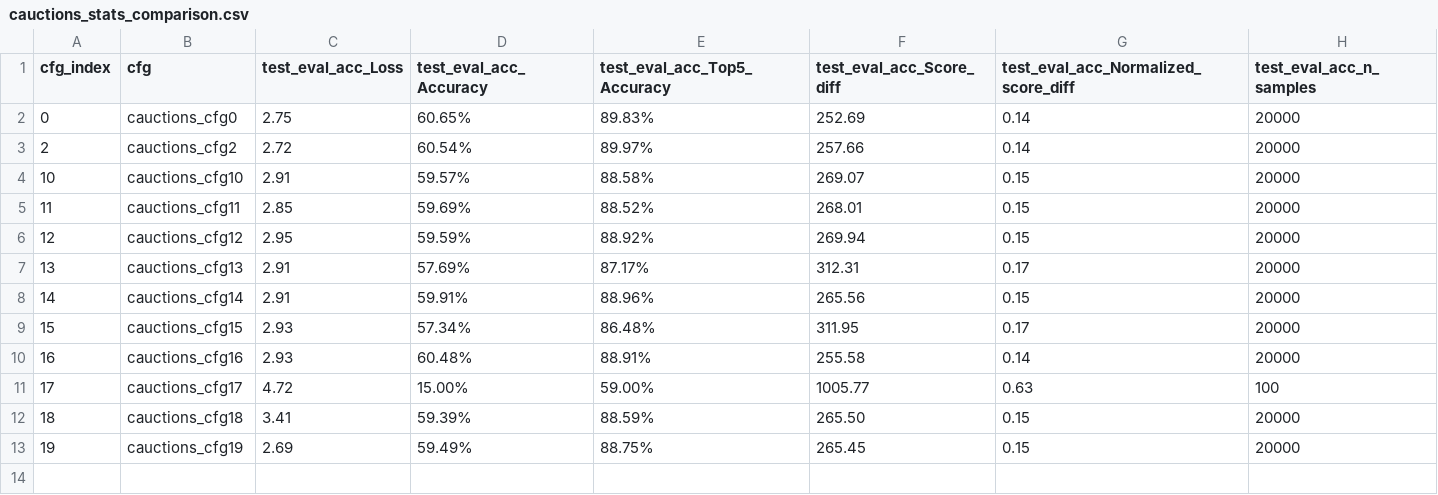
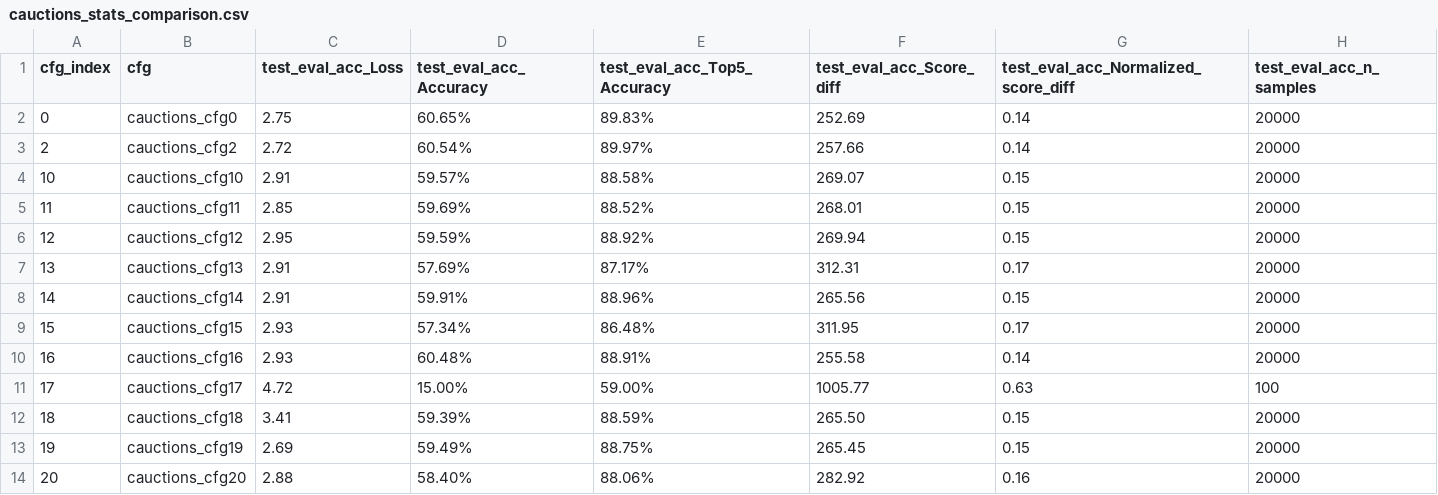
Before and after one commit to GeraltSHEN/GNN4OPT, a CSV file: data/results_summary/cauctions_stats_comparison.csv, drawn as a sheet; the diff names each change by its address in the sheet, - before the commit and + after, or states it on an @@ line.

```diff
--- a/data/results_summary/cauctions_stats_comparison.csv
+++ b/data/results_summary/cauctions_stats_comparison.csv
+row 14: 20 | cauctions_cfg20 | 2.88 | 58.40% | 88.06% | 282.92 | 0.16 | 20000
```
Also changed, not shown: data/results_summary/cauctions_cfg_parameters.csv, data/results_summary/facilities_cfg_parameters.csv, 18 other files.
